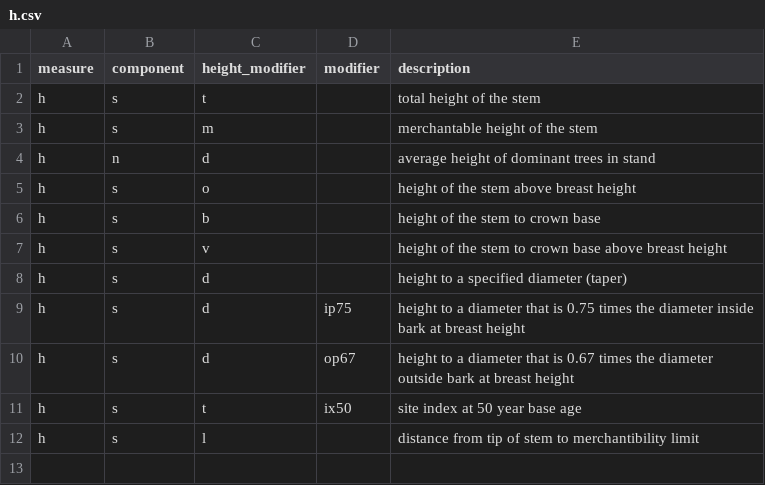
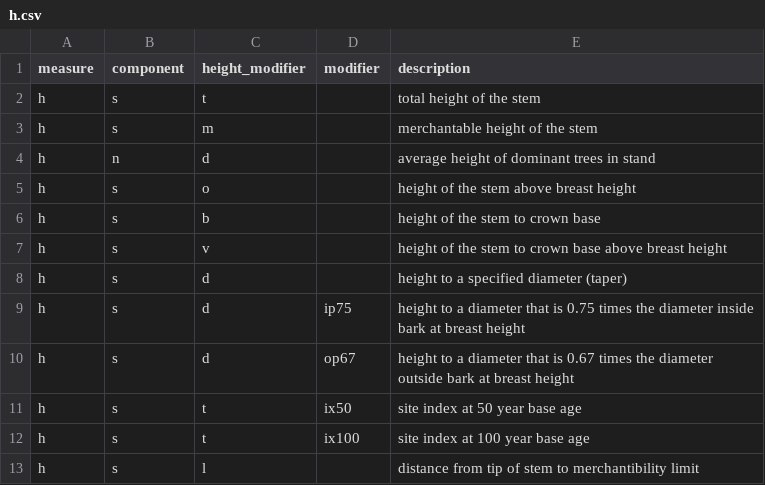
Before and after one commit to allometric/allometric, a CSV file: inst/variable_defs/h.csv, drawn as a sheet; the diff names each change by its address in the sheet, - before the commit and + after, or states it on an @@ line.

```diff
--- a/inst/variable_defs/h.csv
+++ b/inst/variable_defs/h.csv
+row 12: h | s | t | ix100 | site index at 100 year base age
```
Also changed, not shown: 1 other file.
